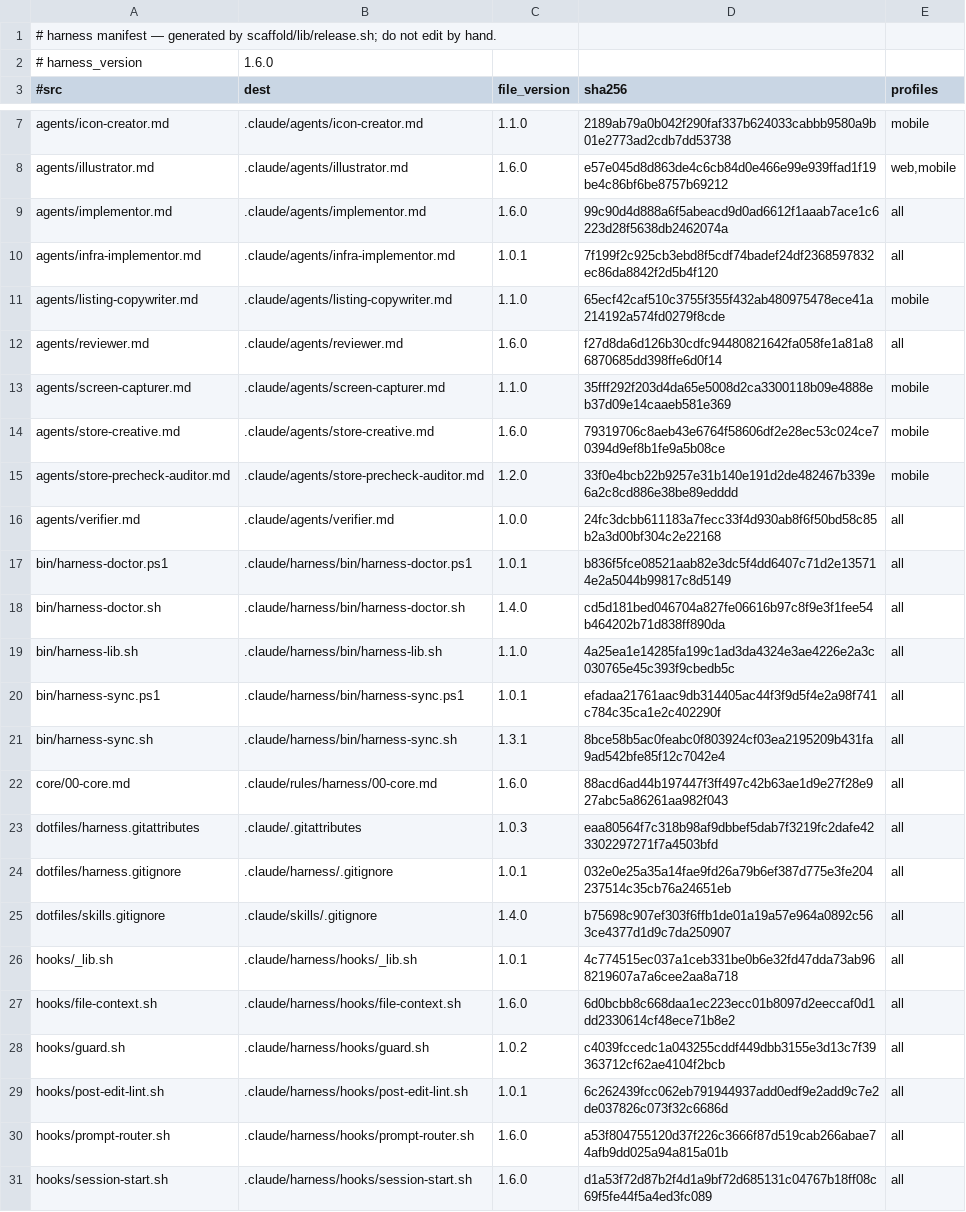
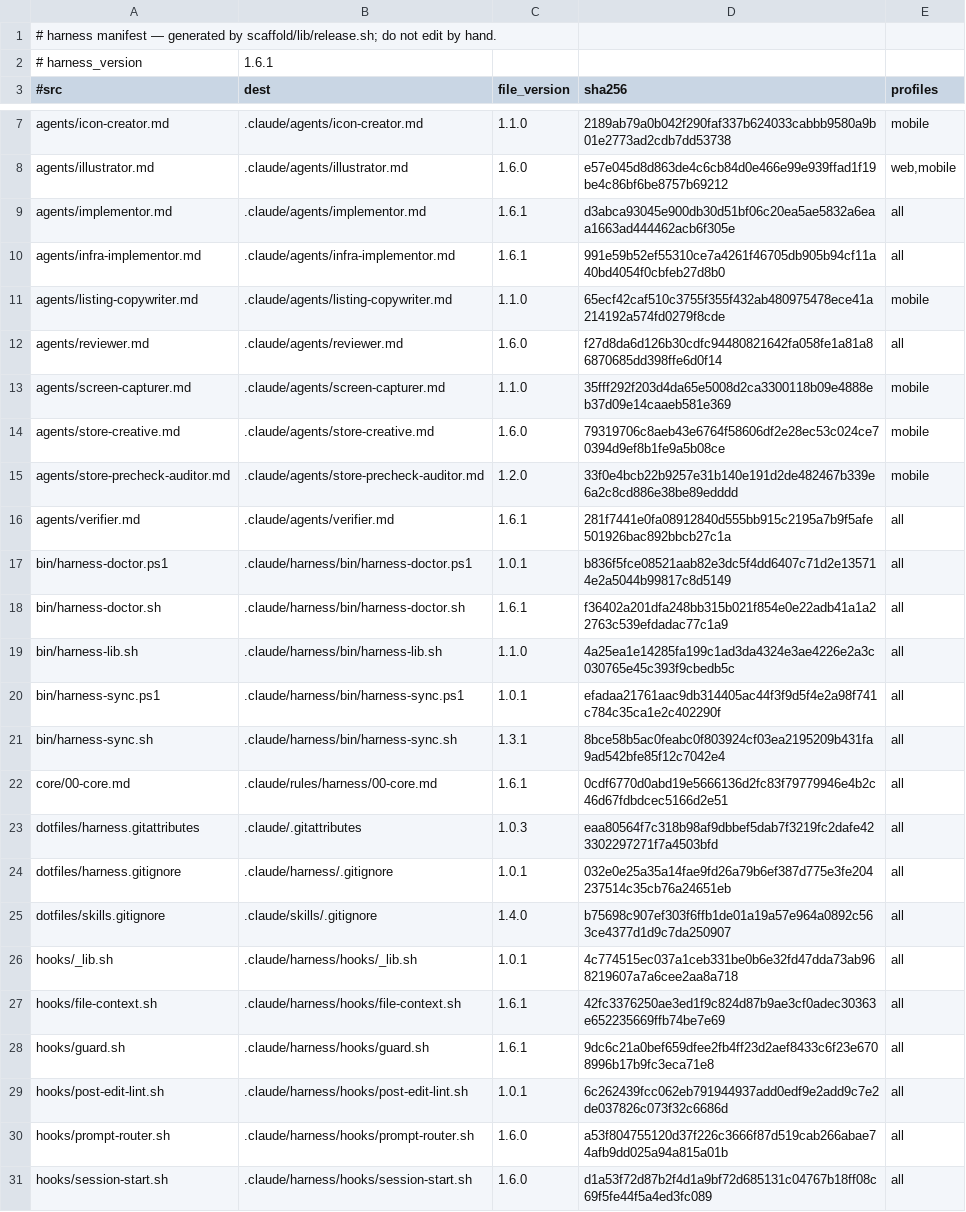
Before and after one commit to Albiee007/quantqbit-claude-rules, a TSV file: harness/manifest.tsv, drawn as a sheet; only a part is shown, gaps mark what is left out.

```diff
--- a/harness/manifest.tsv
+++ b/harness/manifest.tsv
@@ -1,3 +1,3 @@
 # harness manifest — generated by scaffold/lib/release.sh; do not edit by hand.
-# harness_version	1.6.0
+# harness_version	1.6.1
 #src	dest	file_version	sha256	profiles
@@ -8,4 +8,4 @@ agents/icon-creator.md	.claude/agents/icon-creator.md	1.1.0	2189ab79a0b042f290fa
 agents/illustrator.md	.claude/agents/illustrator.md	1.6.0	e57e045d8d863de4c6cb84d0e466e99e939ffad1f19be4c86bf6be8757b69212	web,mobile
-agents/implementor.md	.claude/agents/implementor.md	1.6.0	99c90d4d888a6f5abeacd9d0ad6612f1aaab7ace1c6223d28f5638db2462074a	all
-agents/infra-implementor.md	.claude/agents/infra-implementor.md	1.0.1	7f199f2c925cb3ebd8f5cdf74badef24df2368597832ec86da8842f2d5b4f120	all
+agents/implementor.md	.claude/agents/implementor.md	1.6.1	d3abca93045e900db30d51bf06c20ea5ae5832a6eaa1663ad444462acb6f305e	all
+agents/infra-implementor.md	.claude/agents/infra-implementor.md	1.6.1	991e59b52ef55310ce7a4261f46705db905b94cf11a40bd4054f0cbfeb27d8b0	all
 agents/listing-copywriter.md	.claude/agents/listing-copywriter.md	1.1.0	65ecf42caf510c3755f355f432ab480975478ece41a214192a574fd0279f8cde	mobile
@@ -15,5 +15,5 @@ agents/store-creative.md	.claude/agents/store-creative.md	1.6.0	79319706c8aeb43e
 agents/store-precheck-auditor.md	.claude/agents/store-precheck-auditor.md	1.2.0	33f0e4bcb22b9257e31b140e191d2de482467b339e6a2c8cd886e38be89edddd	mobile
-agents/verifier.md	.claude/agents/verifier.md	1.0.0	24fc3dcbb611183a7fecc33f4d930ab8f6f50bd58c85b2a3d00bf304c2e22168	all
+agents/verifier.md	.claude/agents/verifier.md	1.6.1	281f7441e0fa08912840d555bb915c2195a7b9f5afe501926bac892bbcb27c1a	all
 bin/harness-doctor.ps1	.claude/harness/bin/harness-doctor.ps1	1.0.1	b836f5fce08521aab82e3dc5f4dd6407c71d2e135714e2a5044b99817c8d5149	all
-bin/harness-doctor.sh	.claude/harness/bin/harness-doctor.sh	1.4.0	cd5d181bed046704a827fe06616b97c8f9e3f1fee54b464202b71d838ff890da	all
+bin/harness-doctor.sh	.claude/harness/bin/harness-doctor.sh	1.6.1	f36402a201dfa248bb315b021f854e0e22adb41a1a22763c539efdadac77c1a9	all
 bin/harness-lib.sh	.claude/harness/bin/harness-lib.sh	1.1.0	4a25ea1e14285fa199c1ad3da4324e3ae4226e2a3c030765e45c393f9cbedb5c	all
@@ -21,3 +21,3 @@ bin/harness-sync.ps1	.claude/harness/bin/harness-sync.ps1	1.0.1	efadaa21761aac9d
 bin/harness-sync.sh	.claude/harness/bin/harness-sync.sh	1.3.1	8bce58b5ac0feabc0f803924cf03ea2195209b431fa9ad542bfe85f12c7042e4	all
-core/00-core.md	.claude/rules/harness/00-core.md	1.6.0	88acd6ad44b197447f3ff497c42b63ae1d9e27f28e927abc5a86261aa982f043	all
+core/00-core.md	.claude/rules/harness/00-core.md	1.6.1	0cdf6770d0abd19e5666136d2fc83f79779946e4b2c46d67fdbdcec5166d2e51	all
 dotfiles/harness.gitattributes	.claude/.gitattributes	1.0.3	eaa80564f7c318b98af9dbbef5dab7f3219fc2dafe423302297271f7a4503bfd	all
@@ -26,4 +26,4 @@ dotfiles/skills.gitignore	.claude/skills/.gitignore	1.4.0	b75698c907ef303f6ffb1d
 hooks/_lib.sh	.claude/harness/hooks/_lib.sh	1.0.1	4c774515ec037a1ceb331be0b6e32fd47dda73ab968219607a7a6cee2aa8a718	all
-hooks/file-context.sh	.claude/harness/hooks/file-context.sh	1.6.0	6d0bcbb8c668daa1ec223ecc01b8097d2eeccaf0d1dd2330614cf48ece71b8e2	all
-hooks/guard.sh	.claude/harness/hooks/guard.sh	1.0.2	c4039fccedc1a043255cddf449dbb3155e3d13c7f39363712cf62ae4104f2bcb	all
+hooks/file-context.sh	.claude/harness/hooks/file-context.sh	1.6.1	42fc3376250ae3ed1f9c824d87b9ae3cf0adec30363e652235669ffb74be7e69	all
+hooks/guard.sh	.claude/harness/hooks/guard.sh	1.6.1	9dc6c21a0bef659dfee2fb4ff23d2aef8433c6f23e6708996b17b9fc3eca71e8	all
 hooks/post-edit-lint.sh	.claude/harness/hooks/post-edit-lint.sh	1.0.1	6c262439fcc062eb791944937add0edf9e2add9c7e2de037826c073f32c6686d	all
```
Also changed, not shown: 26 other files.
